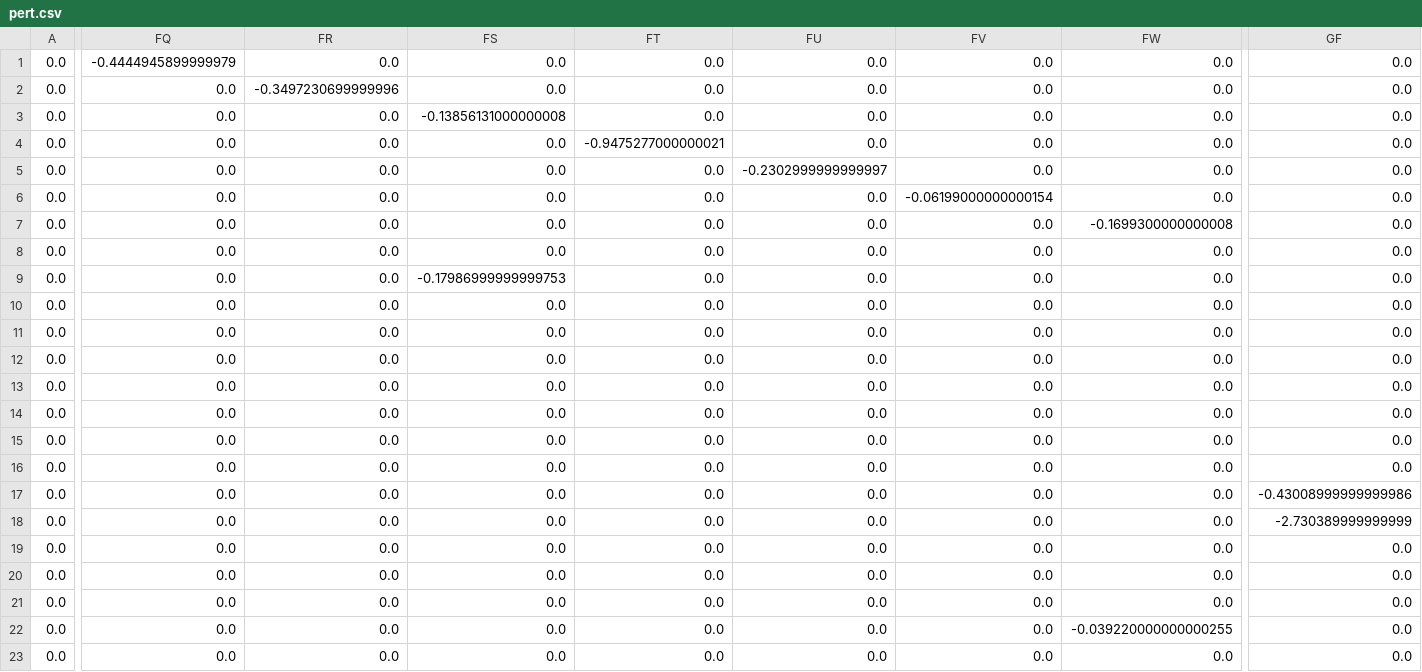
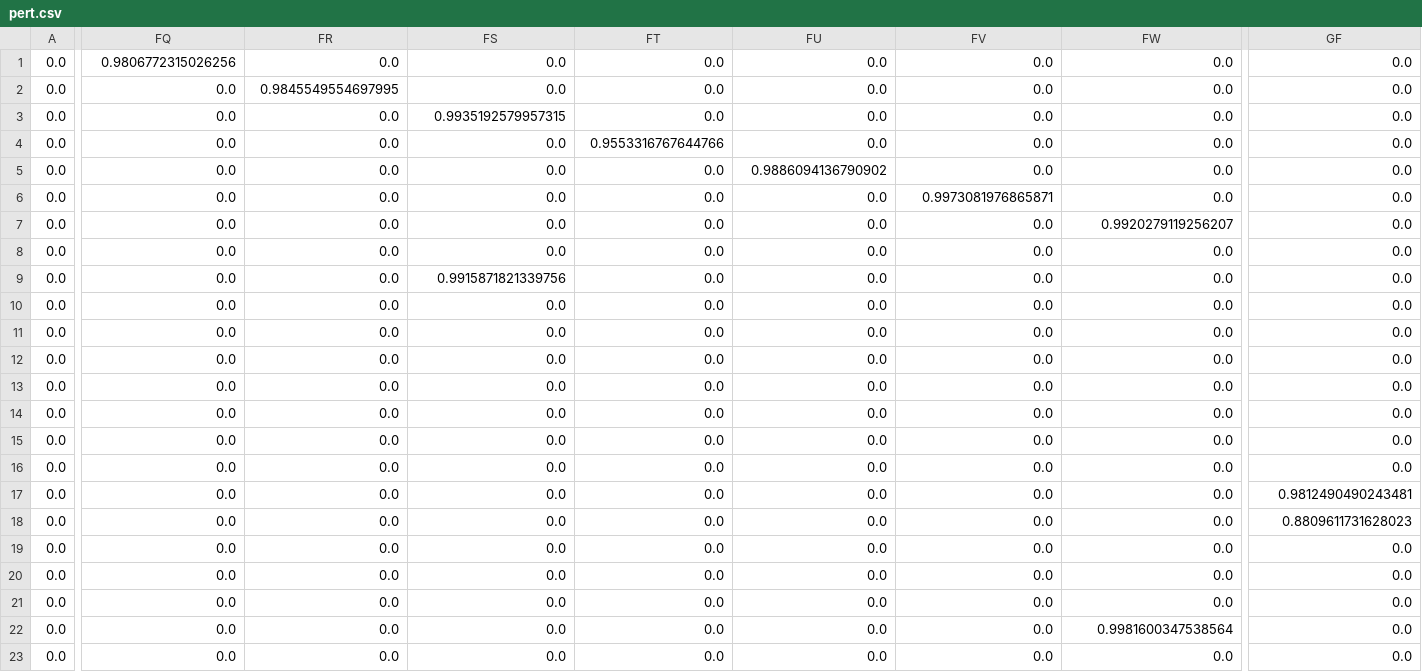
Before and after one commit to michaeldd0120/cellbox_torch, a CSV file: data/pert.csv, drawn as a sheet; only a part is shown, gaps mark what is left out; the diff covers the shown part only; the diff names each change by its address in the sheet, - before the commit and + after, or states it on an @@ line.

```diff
--- a/data/pert.csv
+++ b/data/pert.csv
-FQ1: -0.4444945899999979
+FQ1: 0.9806772315026256
-FR2: -0.3497230699999996
+FR2: 0.9845549554697995
-FS3: -0.13856131000000008
+FS3: 0.9935192579957315
-FT4: -0.9475277000000021
+FT4: 0.9553316767644766
-FU5: -0.2302999999999997
+FU5: 0.9886094136790902
-FV6: -0.06199000000000154
+FV6: 0.9973081976865871
-FW7: -0.1699300000000008
+FW7: 0.9920279119256207
-FS9: -0.17986999999999753
+FS9: 0.9915871821339756
-GF17: -0.43008999999999986
+GF17: 0.9812490490243481
-GF18: -2.730389999999999
+GF18: 0.8809611731628023
-FW22: -0.039220000000000255
+FW22: 0.9981600347538564
```
Also changed, not shown: 12 edited cells elsewhere in this file, data/expr.csv, data/node_Index.csv, 1 other file.
